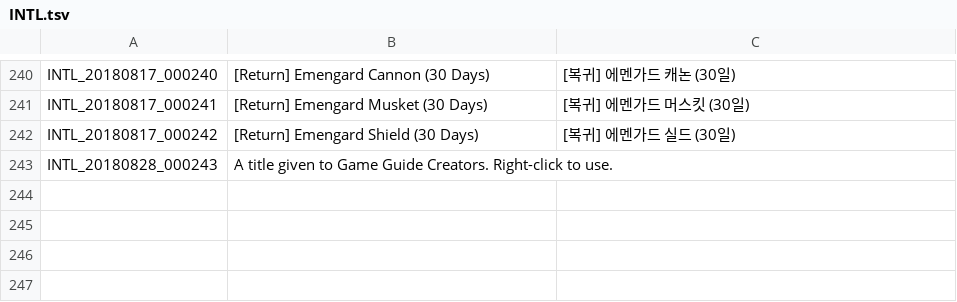
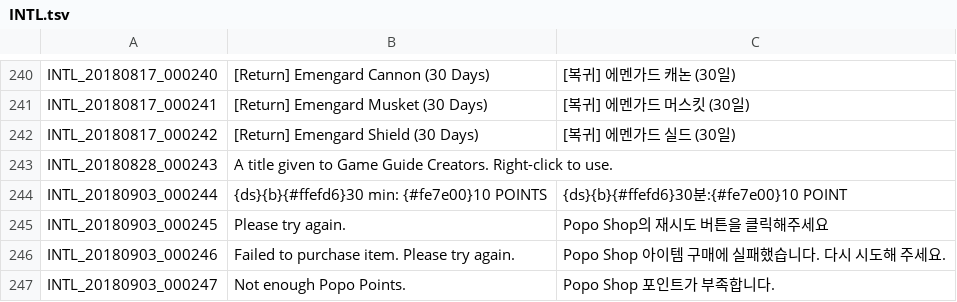
Before and after one commit to Treeofsavior/PortugueseTranslation, a TSV file: INTL.tsv, drawn as a sheet; only a part is shown, gaps mark what is left out; the diff names each change by its address in the sheet, - before the commit and + after, or states it on an @@ line.

Commit message:
Translation v8.9

```diff
--- a/INTL.tsv
+++ b/INTL.tsv
+row 244: INTL_20180903_000244 | {ds}{b}{#ffefd6}30 min: {#fe7e00}10 POINTS | {ds}{b}{#ffefd6}30분:{#fe7e00}10 POINT
+row 245: INTL_20180903_000245 | Please try again. | Popo Shop의 재시도 버튼을 클릭해주세요
+row 246: INTL_20180903_000246 | Failed to purchase item. Please try again. | Popo Shop 아이템 구매에 실패했습니다. 다시 시도해 주세요.
+row 247: INTL_20180903_000247 | Not enough Popo Points. | Popo Shop 포인트가 부족합니다.
```
Also changed, not shown: 7 other files.
